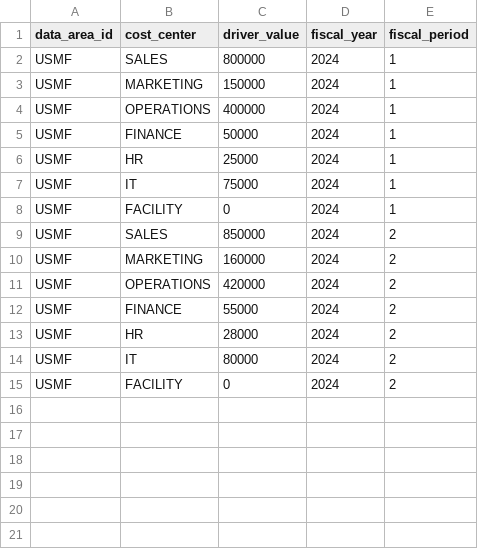
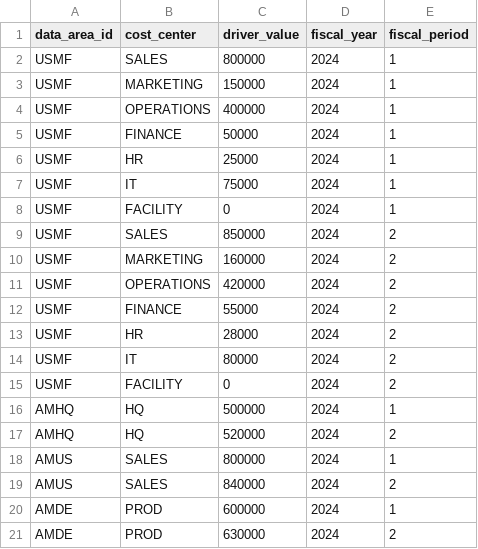
Before and after one commit to grynn-in/konsolidat, a CSV file: dbt_project/seeds/allocation_drivers_revenue.csv, drawn as a sheet; the diff names each change by its address in the sheet, - before the commit and + after, or states it on an @@ line.

```diff
--- a/dbt_project/seeds/allocation_drivers_revenue.csv
+++ b/dbt_project/seeds/allocation_drivers_revenue.csv
+row 16: AMHQ | HQ | 500000 | 2024 | 1
+row 17: AMHQ | HQ | 520000 | 2024 | 2
+row 18: AMUS | SALES | 800000 | 2024 | 1
+row 19: AMUS | SALES | 840000 | 2024 | 2
+row 20: AMDE | PROD | 600000 | 2024 | 1
+row 21: AMDE | PROD | 630000 | 2024 | 2
```
Also changed, not shown: dbt_project/seeds/allocation_drivers_sqm.csv, dbt_project/seeds/budget_annual_input.csv, 9 other files.
